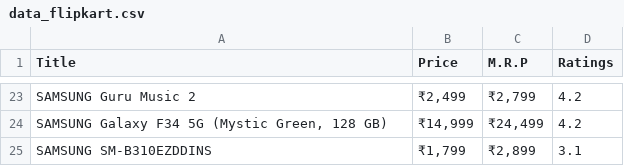
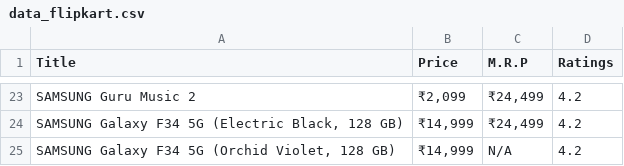
Before and after one commit to Shubhamsgupta24/E-Commerce-Product-Data-Scrapping-and-Comparison, a CSV file: data_flipkart.csv, drawn as a sheet; only a part is shown, gaps mark what is left out; removed rows and columns are numbered as before the commit, all else as after; the diff covers the shown part only; the diff names each change by its address in the sheet, - before the commit and + after, or states it on an @@ line.

```diff
--- a/data_flipkart.csv
+++ b/data_flipkart.csv
-B23 (Price): ₹2,499
+B23 (Price): ₹2,099
-C23 (M.R.P): ₹2,799
+C23 (M.R.P): ₹24,499
-A24 (Title): SAMSUNG Galaxy F34 5G (Mystic Green, 128 GB)
+A24 (Title): SAMSUNG Galaxy F34 5G (Electric Black, 128 GB)
-row 25: SAMSUNG SM-B310EZDDINS | ₹1,799 | ₹2,899 | 3.1
+row 25: SAMSUNG Galaxy F34 5G (Orchid Violet, 128 GB) | ₹14,999 | N/A | 4.2
```
Also changed, not shown: 10 added rows, 10 removed rows, 4 moved rows and 4 edited cells elsewhere in this file, data_amazon.csv, 3 other files.
